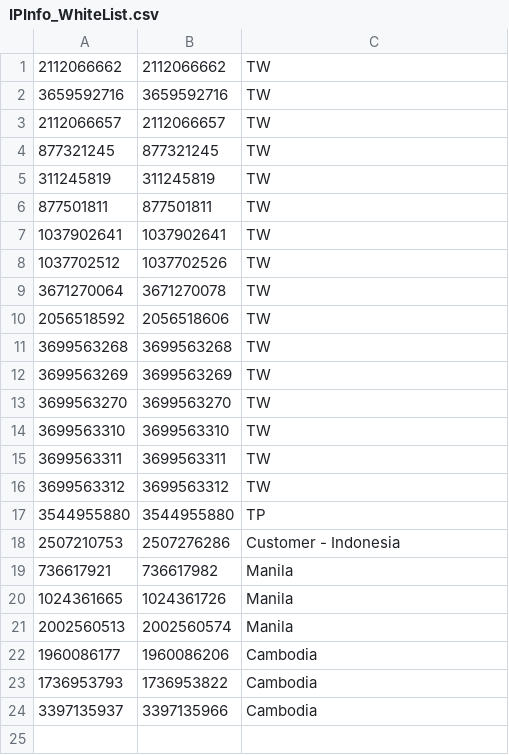
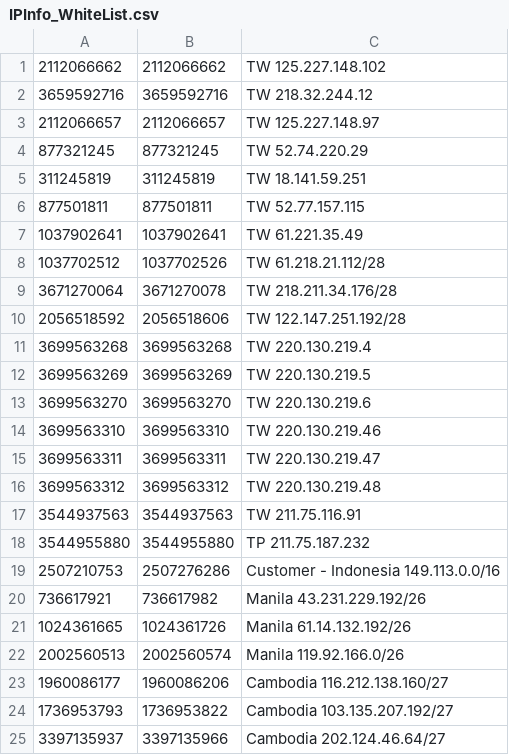
Before and after one commit to starixvn/S1_backend_geoip, a CSV file: GeoIP/IPInfo_WhiteList.csv, drawn as a sheet.

```diff
--- a/GeoIP/IPInfo_WhiteList.csv
+++ b/GeoIP/IPInfo_WhiteList.csv
@@ -1,24 +1,25 @@
-2112066662,2112066662,TW
-3659592716,3659592716,TW
-2112066657,2112066657,TW
-877321245,877321245,TW
-311245819,311245819,TW
-877501811,877501811,TW
-1037902641,1037902641,TW
-1037702512,1037702526,TW
-3671270064,3671270078,TW
-2056518592,2056518606,TW
-3699563268,3699563268,TW
-3699563269,3699563269,TW
-3699563270,3699563270,TW
-3699563310,3699563310,TW
-3699563311,3699563311,TW
-3699563312,3699563312,TW
-3544955880,3544955880,TP
-2507210753,2507276286,Customer - Indonesia
-736617921,736617982,Manila
-1024361665,1024361726,Manila
-2002560513,2002560574,Manila
-1960086177,1960086206,Cambodia
-1736953793,1736953822,Cambodia
-3397135937,3397135966,Cambodia
+2112066662,2112066662,TW 125.227.148.102
+3659592716,3659592716,TW 218.32.244.12
+2112066657,2112066657,TW 125.227.148.97
+877321245,877321245,TW 52.74.220.29
+311245819,311245819,TW 18.141.59.251
+877501811,877501811,TW 52.77.157.115
+1037902641,1037902641,TW 61.221.35.49
+1037702512,1037702526,TW 61.218.21.112/28
+3671270064,3671270078,TW 218.211.34.176/28
+2056518592,2056518606,TW 122.147.251.192/28
+3699563268,3699563268,TW 220.130.219.4
+3699563269,3699563269,TW 220.130.219.5
+3699563270,3699563270,TW 220.130.219.6
+3699563310,3699563310,TW 220.130.219.46
+3699563311,3699563311,TW 220.130.219.47
+3699563312,3699563312,TW 220.130.219.48
+3544937563,3544937563,TW 211.75.116.91
+3544955880,3544955880,TP 211.75.187.232
+2507210753,2507276286,Customer - Indonesia 149.113.0.0/16
+736617921,736617982,Manila 43.231.229.192/26
+1024361665,1024361726,Manila 61.14.132.192/26
+2002560513,2002560574,Manila 119.92.166.0/26
+1960086177,1960086206,Cambodia 116.212.138.160/27
+1736953793,1736953822,Cambodia 103.135.207.192/27
+3397135937,3397135966,Cambodia 202.124.46.64/27
```
Also changed, not shown: 4 other files.
